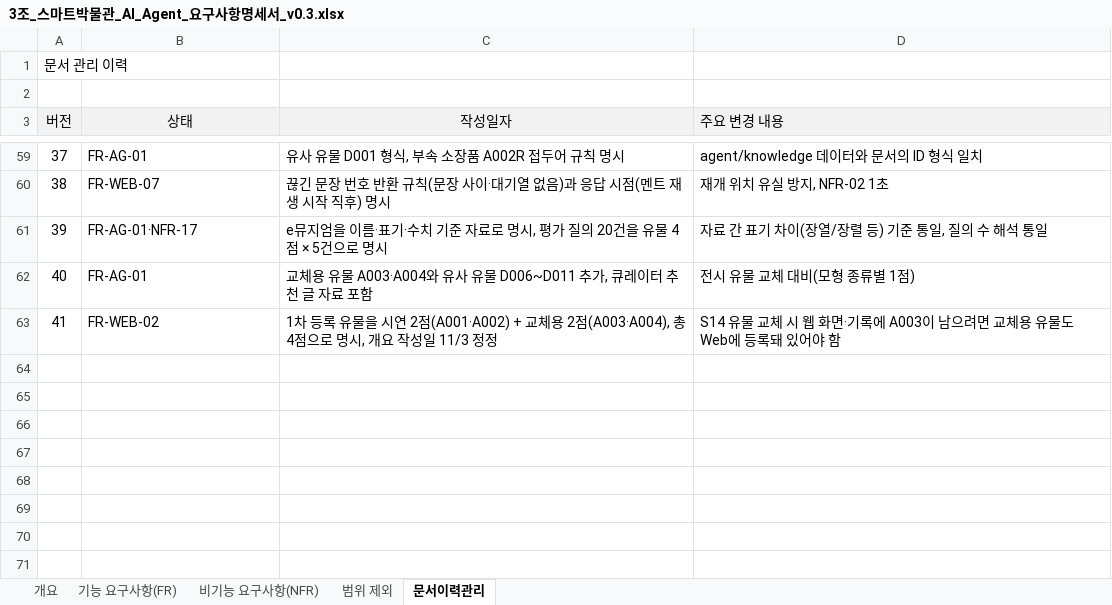
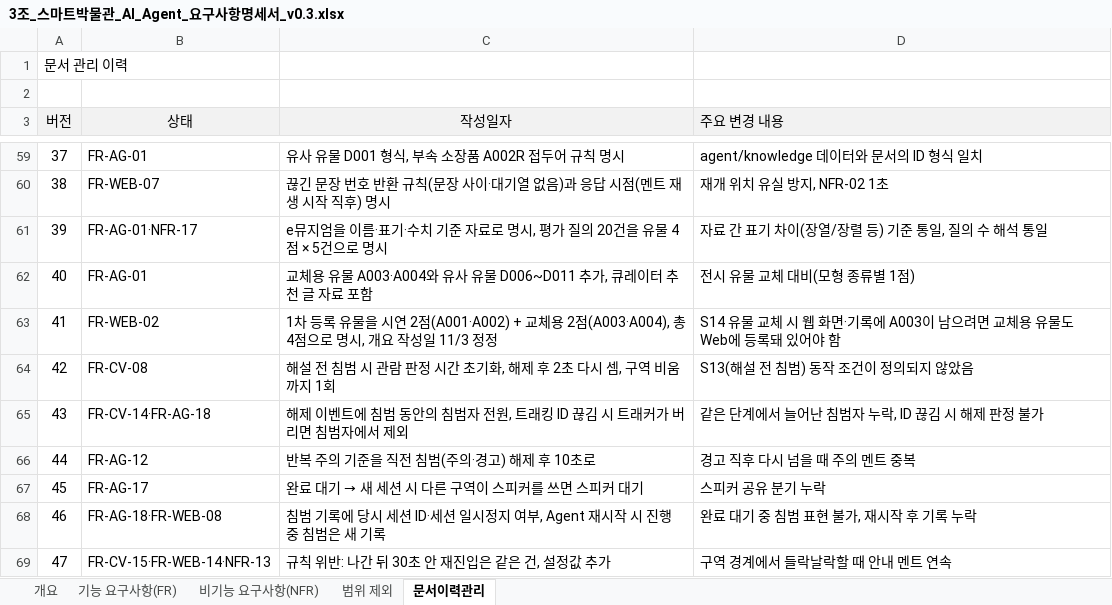
Before and after one commit to selkis4u/smart-museum-aiagent, an Excel workbook: docs/requirements/3조_스마트박물관_AI_Agent_요구사항명세서_v0.3.xlsx, sheet 문서이력관리, drawn as a sheet; only a part is shown, gaps mark what is left out; values as stored, in another font and other column widths than the file's, no borders; the diff names each change by its address in the sheet, - before the commit and + after, or states it on an @@ line.

Commit message:
판정·기록 세부 규칙 8건 확정 반영
- 해설 전 침범 시 관람 판정 시간 초기화, 해제 후 2초 다시 셈 (FR-CV-08)
- 해제 이벤트에 침범 동안의 침범자 전원, 트래킹 ID 끊김 처리 (FR-CV-14·FR-AG-18)
- 반복 주의 기준을 직전 침범(주의·경고) 해제 후 10초로 (FR-AG-12)
- 완료 대기 새 세션도 스피커 사용 중이면 스피커 대기 (FR-AG-17)
- 침범 기록에 당시 세션 ID·일시정지 여부, Agent 재시작 시 새 기록 (FR-AG-18·FR-WEB-08)
- 규칙 위반 나간 뒤 30초 안 재진입은 같은 건 (FR-CV-15·FR-WEB-14·NFR-13)
- decisions.md·CONTEXT.md·ADR-0002·인터페이스 명세·명세서·분석서 반영

```diff
--- a/docs/requirements/3조_스마트박물관_AI_Agent_요구사항명세서_v0.3.xlsx (sheet 문서이력관리)
+++ b/docs/requirements/3조_스마트박물관_AI_Agent_요구사항명세서_v0.3.xlsx (sheet 문서이력관리)
+row 64: 42 | FR-CV-08 | 해설 전 침범 시 관람 판정 시간 초기화, 해제 후 2초 다시 셈, 구역 비움까지 1회 | S13(해설 전 침범) 동작 조건이 정의되지 않았음
+row 65: 43 | FR-CV-14·FR-AG-18 | 해제 이벤트에 침범 동안의 침범자 전원, 트래킹 ID 끊김 시 트래커가 버리면 침범자에서 제외 | 같은 단계에서 늘어난 침범자 누락, ID 끊김 시 해제 판정 불가
+row 66: 44 | FR-AG-12 | 반복 주의 기준을 직전 침범(주의·경고) 해제 후 10초로 | 경고 직후 다시 넘을 때 주의 멘트 중복
+row 67: 45 | FR-AG-17 | 완료 대기 → 새 세션 시 다른 구역이 스피커를 쓰면 스피커 대기 | 스피커 공유 분기 누락
+row 68: 46 | FR-AG-18·FR-WEB-08 | 침범 기록에 당시 세션 ID·세션 일시정지 여부, Agent 재시작 시 진행 중 침범은 새 기록 | 완료 대기 중 침범 표현 불가, 재시작 후 기록 누락
+row 69: 47 | FR-CV-15·FR-WEB-14·NFR-13 | 규칙 위반: 나간 뒤 30초 안 재진입은 같은 건, 설정값 추가 | 구역 경계에서 들락날락할 때 안내 멘트 연속
```
Also changed, not shown: sheet 기능 요구사항(FR), sheet 비기능 요구사항(NFR), 5 other files.
